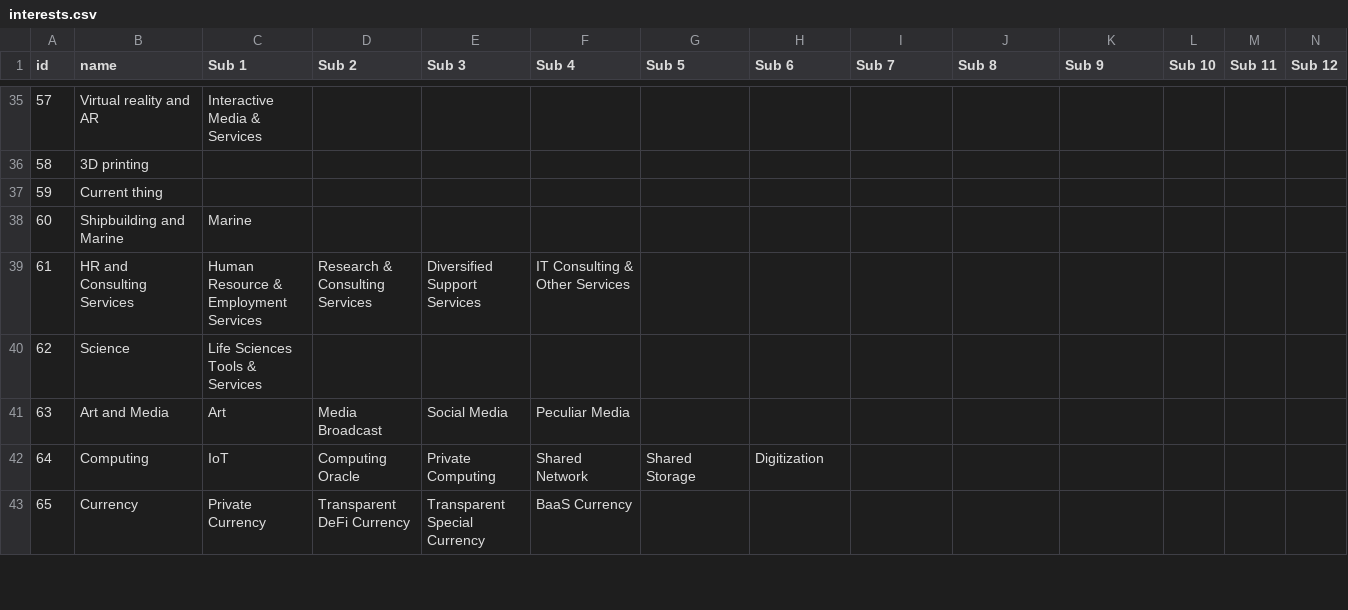
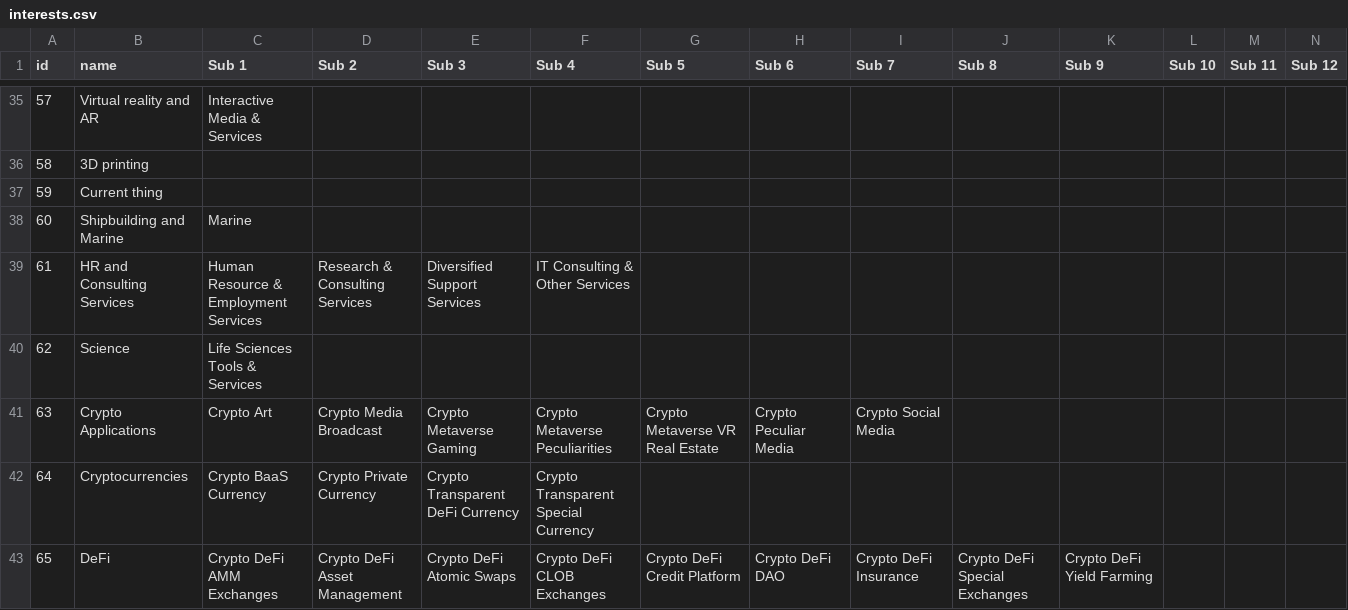
Before and after one commit to gainy-app/gainy, a CSV file: src/meltano/meltano/data/interests.csv, drawn as a sheet; only a part is shown, gaps mark what is left out; the diff covers the shown part only; the diff names each change by its address in the sheet, - before the commit and + after, or states it on an @@ line.

Commit message:
Update interests.csv
Renamed Crypto Interests
Left 5 only
Renamed Crypto Industries (no more possible conflicts with GICS namings)

```diff
--- a/src/meltano/meltano/data/interests.csv
+++ b/src/meltano/meltano/data/interests.csv
-B41 (name): Art and Media
+B41 (name): Crypto Applications
-C41 (Sub 1): Art
+C41 (Sub 1): Crypto Art
-D41 (Sub 2): Media Broadcast
+D41 (Sub 2): Crypto Media Broadcast
-E41 (Sub 3): Social Media
+E41 (Sub 3): Crypto Metaverse Gaming
-F41 (Sub 4): Peculiar Media
+F41 (Sub 4): Crypto Metaverse Peculiarities
-G41 (Sub 5): (empty)
+G41 (Sub 5): Crypto Metaverse VR Real Estate
-H41 (Sub 6): (empty)
+H41 (Sub 6): Crypto Peculiar Media
-I41 (Sub 7): (empty)
+I41 (Sub 7): Crypto Social Media
-B42 (name): Computing
+B42 (name): Cryptocurrencies
-C42 (Sub 1): IoT
+C42 (Sub 1): Crypto BaaS Currency
-D42 (Sub 2): Computing Oracle
+D42 (Sub 2): Crypto Private Currency
-E42 (Sub 3): Private Computing
+E42 (Sub 3): Crypto Transparent DeFi Currency
-F42 (Sub 4): Shared Network
+F42 (Sub 4): Crypto Transparent Special Currency
-G42 (Sub 5): Shared Storage
+G42 (Sub 5): (empty)
-H42 (Sub 6): Digitization
+H42 (Sub 6): (empty)
-B43 (name): Currency
+B43 (name): DeFi
-C43 (Sub 1): Private Currency
+C43 (Sub 1): Crypto DeFi AMM Exchanges
-D43 (Sub 2): Transparent DeFi Currency
+D43 (Sub 2): Crypto DeFi Asset Management
-E43 (Sub 3): Transparent Special Currency
+E43 (Sub 3): Crypto DeFi Atomic Swaps
-F43 (Sub 4): BaaS Currency
+F43 (Sub 4): Crypto DeFi CLOB Exchanges
-G43 (Sub 5): (empty)
+G43 (Sub 5): Crypto DeFi Credit Platform
-H43 (Sub 6): (empty)
+H43 (Sub 6): Crypto DeFi DAO
-I43 (Sub 7): (empty)
+I43 (Sub 7): Crypto DeFi Insurance
-J43 (Sub 8): (empty)
+J43 (Sub 8): Crypto DeFi Special Exchanges
-K43 (Sub 9): (empty)
+K43 (Sub 9): Crypto DeFi Yield Farming
```
Also changed, not shown: 5 removed rows and 12 edited cells elsewhere in this file.
